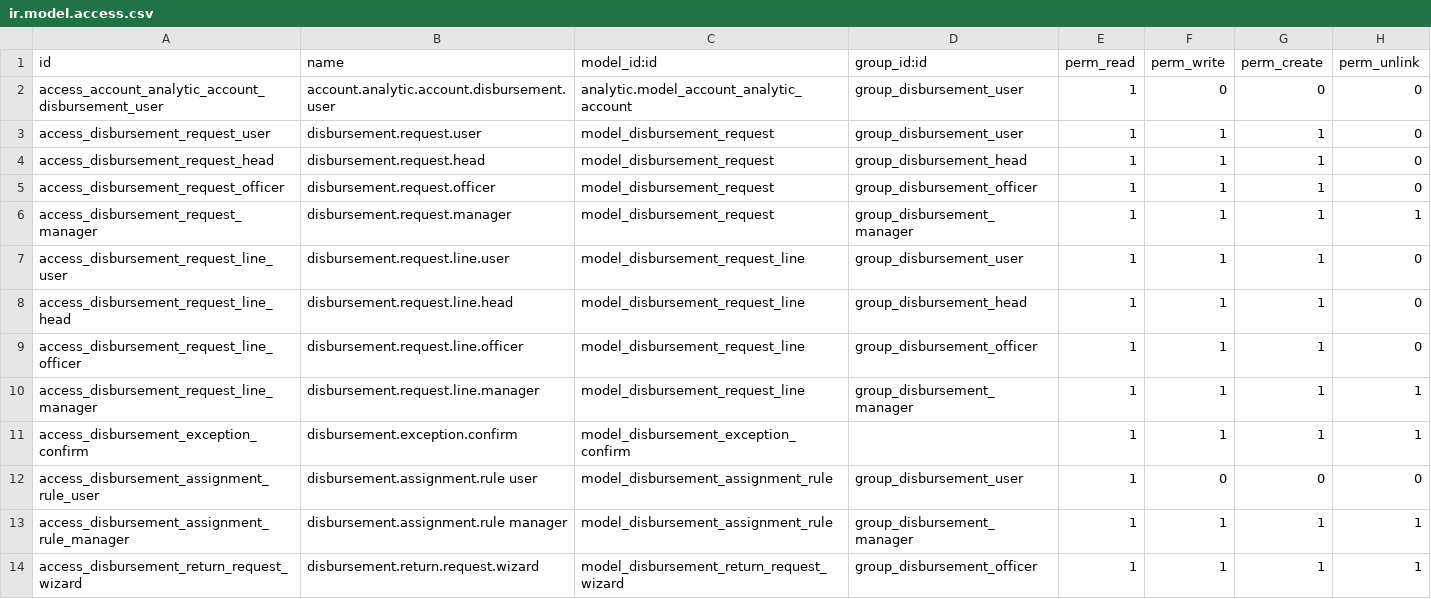
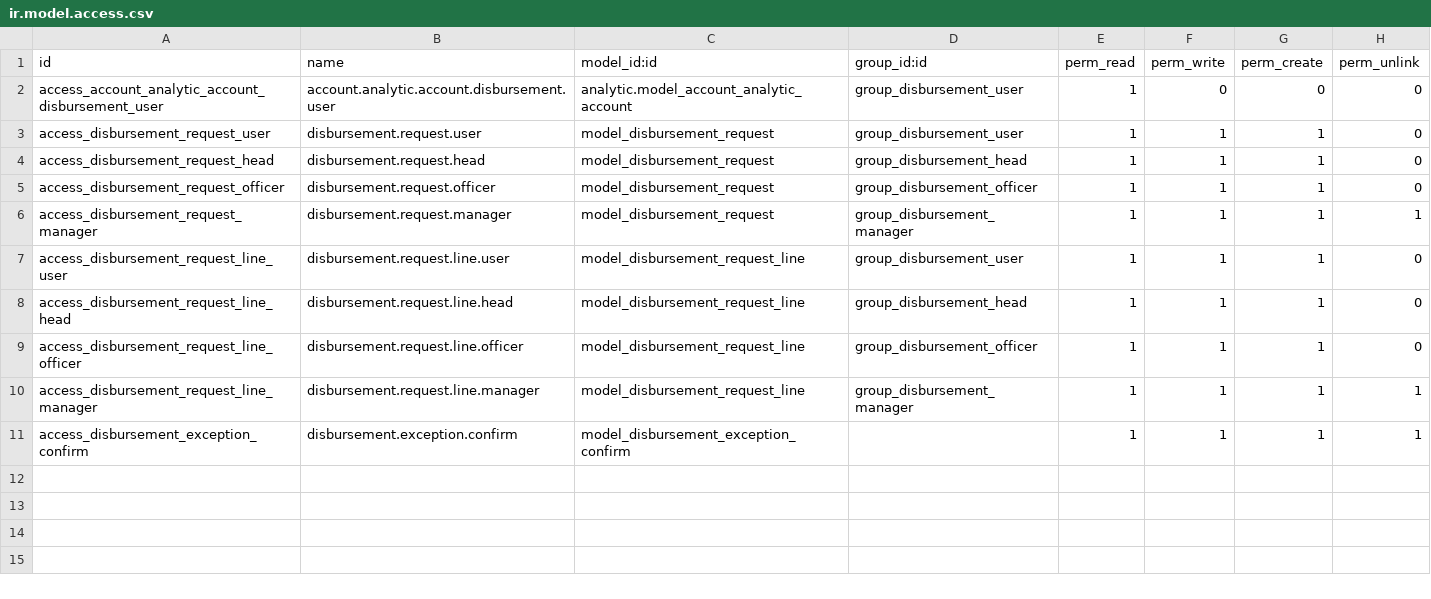
Before and after one commit to Aginix/kmitl, a CSV file: disbursement/security/ir.model.access.csv, drawn as a sheet.

Commit message:
แยก disbursement assignment ออกมา

```diff
--- a/disbursement/security/ir.model.access.csv
+++ b/disbursement/security/ir.model.access.csv
@@ -11,4 +11 @@ access_disbursement_request_line_manager,disbursement.request.line.manager,model
 access_disbursement_exception_confirm,disbursement.exception.confirm,model_disbursement_exception_confirm,,1,1,1,1
-access_disbursement_assignment_rule_user,disbursement.assignment.rule user,model_disbursement_assignment_rule,group_disbursement_user,1,0,0,0
-access_disbursement_assignment_rule_manager,disbursement.assignment.rule manager,model_disbursement_assignment_rule,group_disbursement_manager,1,1,1,1
-access_disbursement_return_request_wizard,disbursement.return.request.wizard,model_disbursement_return_request_wizard,group_disbursement_officer,1,1,1,1
```
Also changed, not shown: 22 other files.
